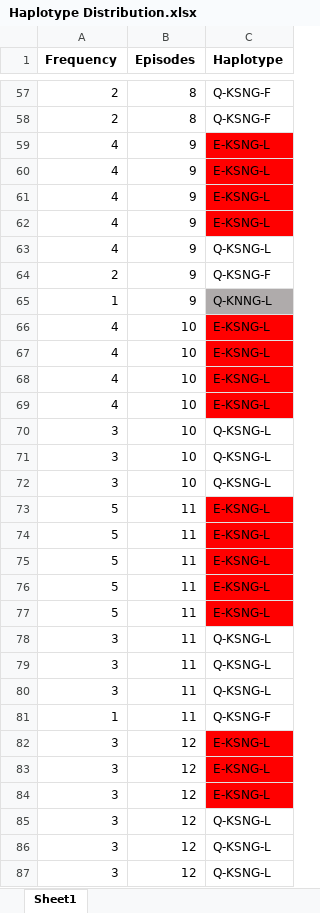
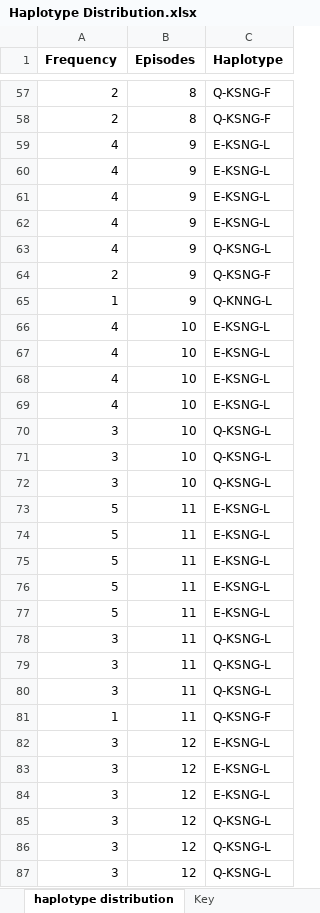
Before and after one commit to mangiruben/Haplotype-population-analysis-of-pf-MSP1-in-Malaria, an Excel workbook: data/Haplotype Distribution.xlsx, sheet haplotype distribution, drawn as a sheet; only a part is shown, gaps mark what is left out; values as stored, in another font and other column widths than the file's, no borders; the diff covers the shown part only; the diff names each change by its address in the sheet, - before the commit and + after, or states it on an @@ line.

```diff
--- a/data/Haplotype Distribution.xlsx (sheet haplotype distribution)
+++ b/data/Haplotype Distribution.xlsx (sheet haplotype distribution)
-sheet tab: Sheet1
+sheet tab: haplotype distribution
+sheet tab: Key
-C59:C62 fill: #FF0000
+C59:C62 fill: none
-C65 fill: #AFABAB
+C65 fill: none
-C66:C69 fill: #FF0000
+C66:C69 fill: none
-C73:C77 fill: #FF0000
+C73:C77 fill: none
-C82:C84 fill: #FF0000
+C82:C84 fill: none
```
Also changed, not shown: cell formats elsewhere in this sheet, 9 other files.
